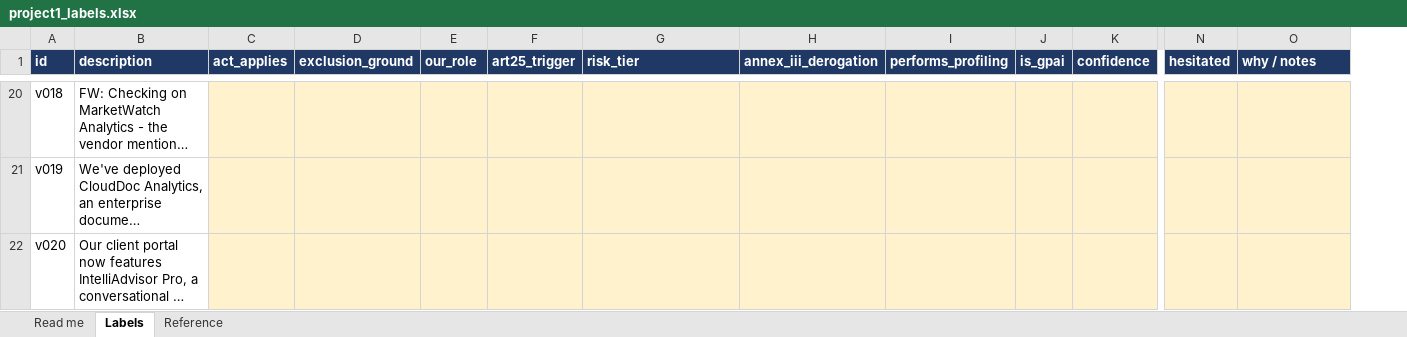
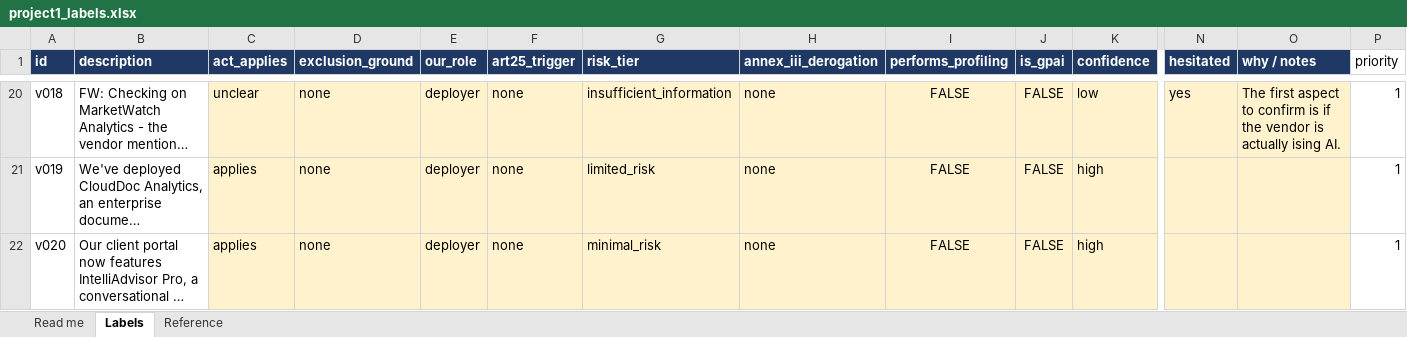
Before and after one commit to josepisani/regtech-ai-engineering, an Excel workbook: data/project1_labels.xlsx, sheet Labels, drawn as a sheet; only a part is shown, gaps mark what is left out; long unchanged cells end in …; values as stored, in another font and other column widths than the file's, no borders; the diff covers the shown part only; the diff names each change by its address in the sheet, - before the commit and + after, or states it on an @@ line.

```diff
--- a/data/project1_labels.xlsx (sheet Labels)
+++ b/data/project1_labels.xlsx (sheet Labels)
+column P (priority), rows 20-22: all 1
-C20 (act_applies): (empty)
+C20 (act_applies): unclear
-D20:D22 (exclusion_ground): (empty)
+D20:D22 (exclusion_ground): none
-E20:E22 (our_role): (empty)
+E20:E22 (our_role): deployer
-F20:F22 (art25_trigger): (empty)
+F20:F22 (art25_trigger): none
-G20 (risk_tier): (empty)
+G20 (risk_tier): insufficient_information
-H20:H22 (annex_iii_derogation): (empty)
+H20:H22 (annex_iii_derogation): none
-I20:I22 (performs_profiling): (empty)
+I20:I22 (performs_profiling): FALSE
-J20:J22 (is_gpai): (empty)
+J20:J22 (is_gpai): FALSE
-K20 (confidence): (empty)
+K20 (confidence): low
-N20 (hesitated): (empty)
+N20 (hesitated): yes
-O20 (why / notes): (empty)
+O20 (why / notes): The first aspect to confirm is if the vendor is actually ising AI.
-C21:C22 (act_applies): (empty)
+C21:C22 (act_applies): applies
-G21 (risk_tier): (empty)
+G21 (risk_tier): limited_risk
-K21:K22 (confidence): (empty)
+K21:K22 (confidence): high
-G22 (risk_tier): (empty)
+G22 (risk_tier): minimal_risk
```
Also changed, not shown: 173 edited cells elsewhere in this sheet, sheet Reference, sheet Read me, 3 other files.
